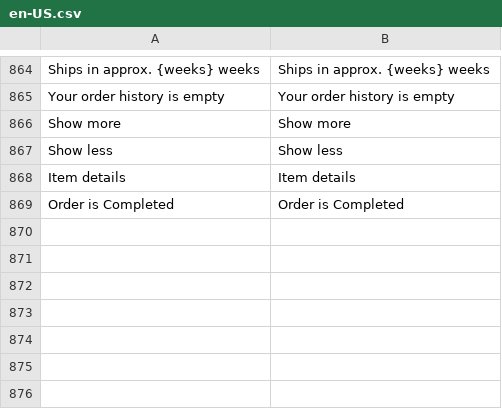
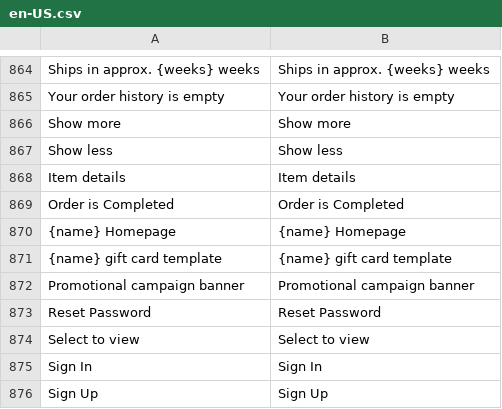
Before and after one commit to BudsiesApp/vsf-capybara, a CSV file: resource/i18n/en-US.csv, drawn as a sheet; only a part is shown, gaps mark what is left out.

```diff
--- a/resource/i18n/en-US.csv
+++ b/resource/i18n/en-US.csv
@@ -869 +869,8 @@
 "Order is Completed","Order is Completed"
+"{name} Homepage","{name} Homepage"
+"{name} gift card template","{name} gift card template"
+"Promotional campaign banner","Promotional campaign banner"
+"Reset Password","Reset Password"
+"Select to view ","Select to view "
+"Sign In","Sign In"
+"Sign Up","Sign Up"
```
Also changed, not shown: 2 other files.
